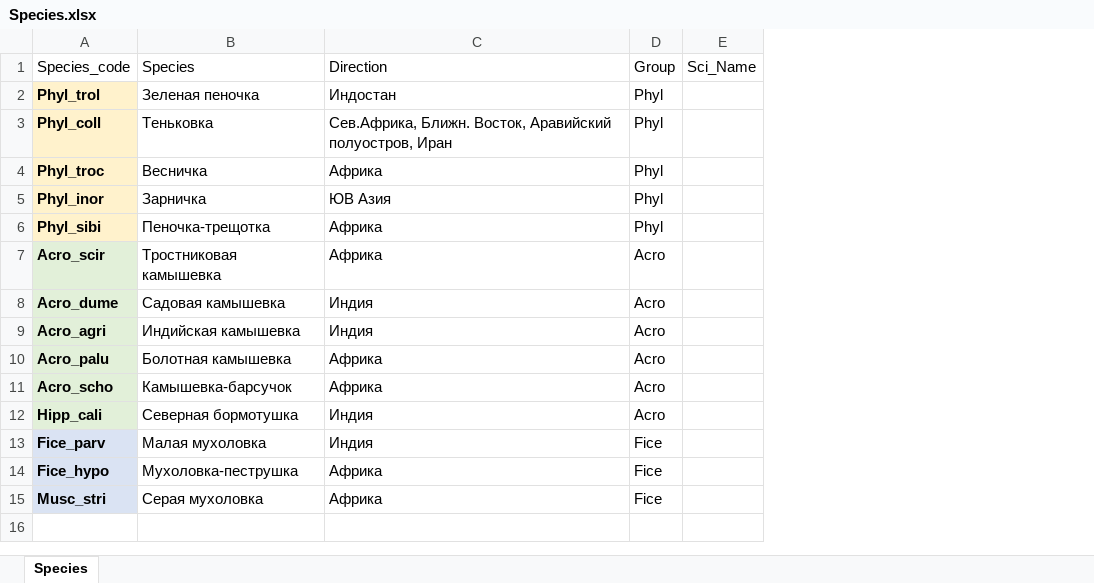
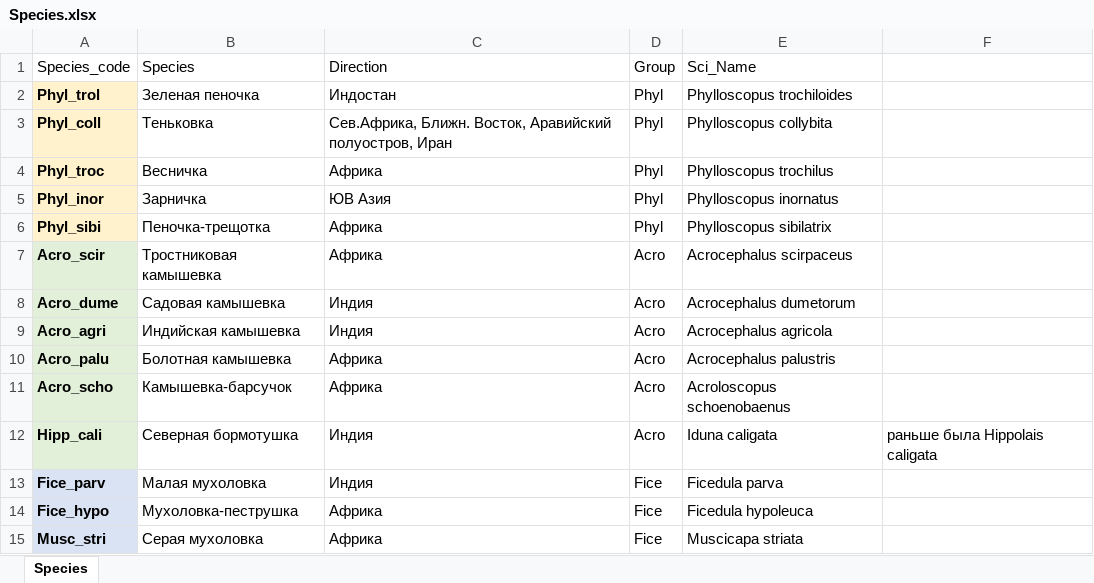
Before and after one commit to polydora/Articles_in_progress, an Excel workbook: Chernetsov_Geographical_pattern/R_calc_Chernetsov_Geographic_pattern/Data/Species.xlsx, sheet Species, drawn as a sheet; values as stored, in another font and other column widths than the file's, no borders; removed rows and columns are numbered as before the commit, all else as after; the diff names each change by its address in the sheet, - before the commit and + after, or states it on an @@ line.

```diff
--- a/Chernetsov_Geographical_pattern/R_calc_Chernetsov_Geographic_pattern/Data/Species.xlsx (sheet Species)
+++ b/Chernetsov_Geographical_pattern/R_calc_Chernetsov_Geographic_pattern/Data/Species.xlsx (sheet Species)
-column E (Sci_Name), empty
+column E (Sci_Name), rows 2-15: Phylloscopus trochiloides | Phylloscopus collybita | Phylloscopus trochilus | Phylloscopus inornatus | Phylloscopus sibilatrix | Acrocephalus scirpaceus | Acrocephalus dumetorum | Acrocephalus agricola | Acrocephalus palustris | Acroloscopus schoenobaenus | Iduna caligata | Ficedula parva | Ficedula hypoleuca | Muscicapa striata
+column F, row 12: раньше была Hippolais caligata
```
Also changed, not shown: 6 other files.
